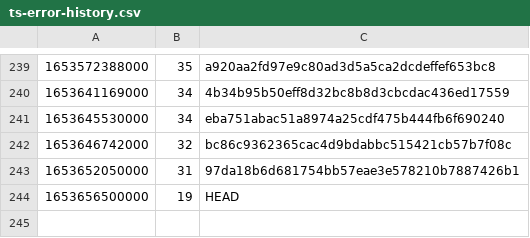
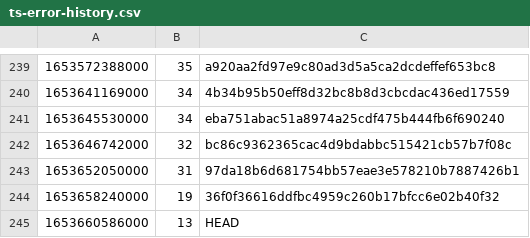
Before and after one commit to guardian/support-frontend, a CSV file: support-frontend/ts-error-history.csv, drawn as a sheet; only a part is shown, gaps mark what is left out.

Commit message:
Fix ts errors

```diff
--- a/support-frontend/ts-error-history.csv
+++ b/support-frontend/ts-error-history.csv
@@ -243,2 +243,3 @@
 1653652050000,31,97da18b6d681754bb57eae3e578210b7887426b1
-1653656500000,19,HEAD
+1653658240000,19,36f0f36616ddfbc4959c260b17bfcc6e02b40f32
+1653660586000,13,HEAD
```
Also changed, not shown: 6 other files.
